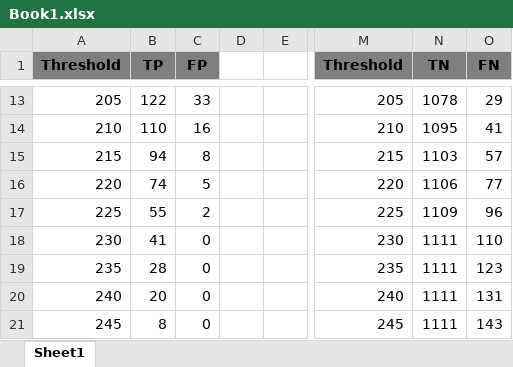
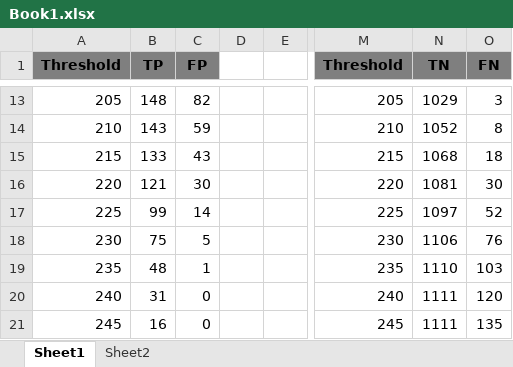
Before and after one commit to pinak93/ComputerVision, an Excel workbook: lab2/Book1.xlsx, sheet Sheet1, drawn as a sheet; only a part is shown, gaps mark what is left out; values as stored, in another font and other column widths than the file's, no borders; charts and pictures not drawn; the diff covers the shown part only; the diff names each change by its address in the sheet, - before the commit and + after, or states it on an @@ line.

```diff
--- a/lab2/Book1.xlsx (sheet Sheet1)
+++ b/lab2/Book1.xlsx (sheet Sheet1)
+sheet tab: Sheet2
-B13 (TP): 122
+B13 (TP): 148
-C13 (FP): 33
+C13 (FP): 82
-N13 (TN): 1078
+N13 (TN): 1029
-O13 (FN): 29
+O13 (FN): 3
-B14 (TP): 110
+B14 (TP): 143
-C14 (FP): 16
+C14 (FP): 59
-N14 (TN): 1095
+N14 (TN): 1052
-O14 (FN): 41
+O14 (FN): 8
-B15 (TP): 94
+B15 (TP): 133
-C15 (FP): 8
+C15 (FP): 43
-N15 (TN): 1103
+N15 (TN): 1068
-O15 (FN): 57
+O15 (FN): 18
-B16 (TP): 74
+B16 (TP): 121
-C16 (FP): 5
+C16 (FP): 30
-N16 (TN): 1106
+N16 (TN): 1081
-O16 (FN): 77
+O16 (FN): 30
-B17 (TP): 55
+B17 (TP): 99
-C17 (FP): 2
+C17 (FP): 14
-N17 (TN): 1109
+N17 (TN): 1097
-O17 (FN): 96
+O17 (FN): 52
-B18 (TP): 41
+B18 (TP): 75
-C18 (FP): 0
+C18 (FP): 5
-N18 (TN): 1111
+N18 (TN): 1106
-O18 (FN): 110
+O18 (FN): 76
-B19 (TP): 28
+B19 (TP): 48
-C19 (FP): 0
+C19 (FP): 1
-N19 (TN): 1111
+N19 (TN): 1110
-O19 (FN): 123
+O19 (FN): 103
-B20 (TP): 20
+B20 (TP): 31
-O20 (FN): 131
+O20 (FN): 120
-B21 (TP): 8
+B21 (TP): 16
-O21 (FN): 143
+O21 (FN): 135
```
Also changed, not shown: 34 edited cells elsewhere in this sheet, charts or pictures, 2 other files.
